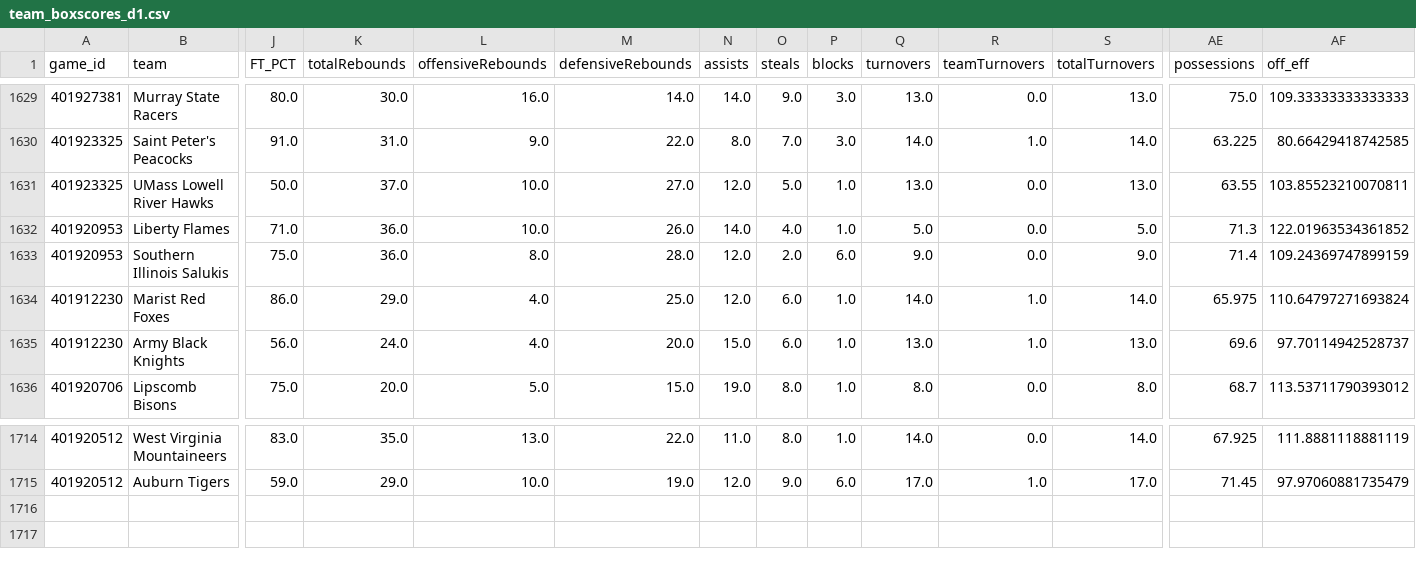
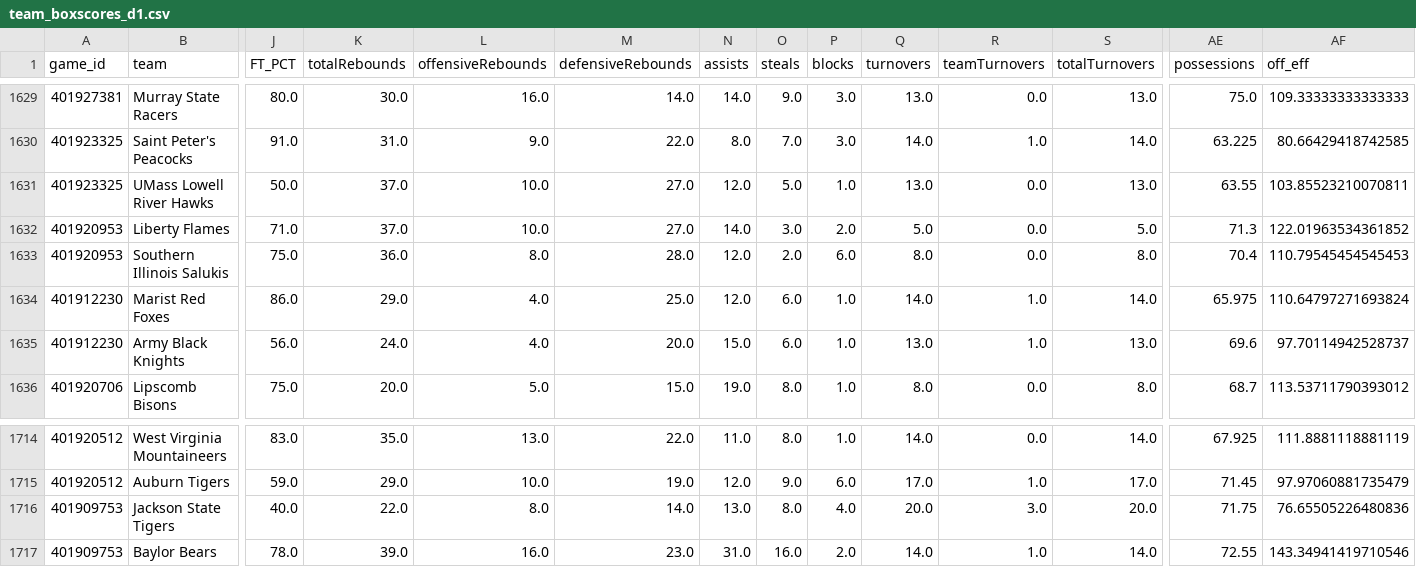
Before and after one commit to cashcarpenter14-ui/cbb-analytics-site, a CSV file: raw_data/2026_27/team_boxscores_d1.csv, drawn as a sheet; only a part is shown, gaps mark what is left out; rows hold the shown columns only; the diff names each change by its address in the sheet, - before the commit and + after, or states it on an @@ line.

```diff
--- a/raw_data/2026_27/team_boxscores_d1.csv
+++ b/raw_data/2026_27/team_boxscores_d1.csv
-K1632 (totalRebounds): 36.0
+K1632 (totalRebounds): 37.0
-M1632 (defensiveRebounds): 26.0
+M1632 (defensiveRebounds): 27.0
-O1632 (steals): 4.0
+O1632 (steals): 3.0
-P1632 (blocks): 1.0
+P1632 (blocks): 2.0
-Q1633 (turnovers): 9.0
+Q1633 (turnovers): 8.0
-S1633 (totalTurnovers): 9.0
+S1633 (totalTurnovers): 8.0
-AE1633 (possessions): 71.4
+AE1633 (possessions): 70.4
-AF1633 (off_eff): 109.24369747899159
+AF1633 (off_eff): 110.79545454545453
+row 1716: 401909753 | Jackson State Tigers | 40.0 | 22.0 | 8.0 | 14.0 | 13.0 | 8.0 | 4.0 | 20.0 | 3.0 | 20.0 | 71.75 | 76.65505226480836
+row 1717: 401909753 | Baylor Bears | 78.0 | 39.0 | 16.0 | 23.0 | 31.0 | 16.0 | 2.0 | 14.0 | 1.0 | 14.0 | 72.55 | 143.34941419710546
```
Also changed, not shown: data/2026_27_candidate/model_predictions.csv, data/2026_27_candidate/team_rankings.csv, 4 other files.
